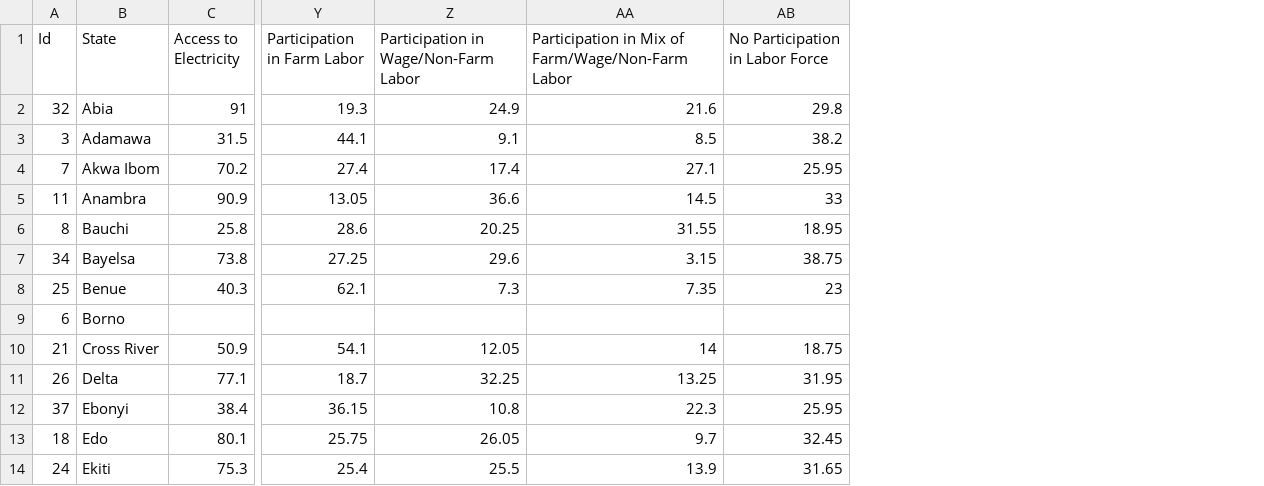
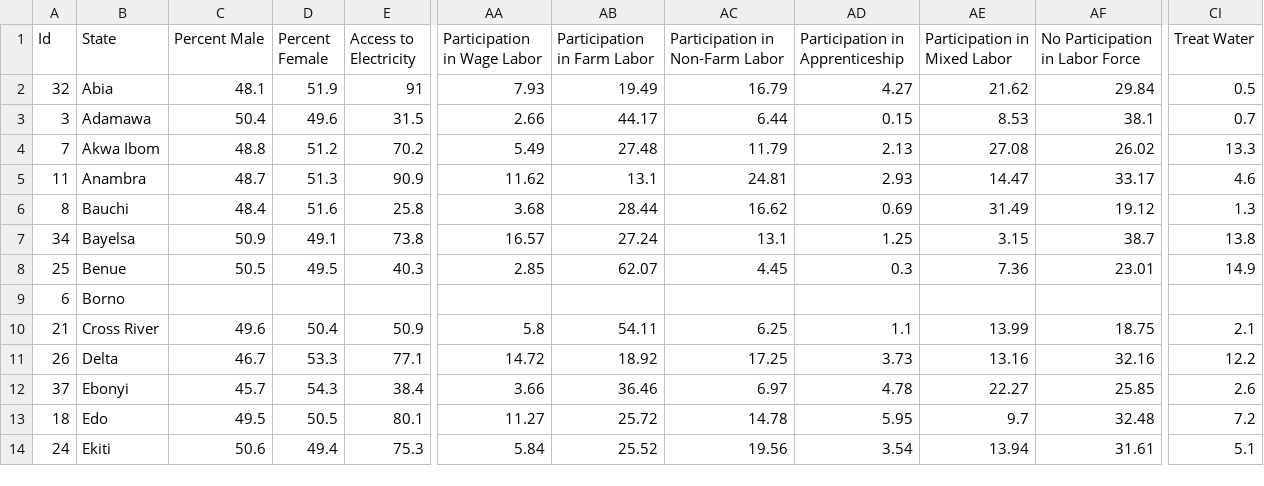
Before and after one commit to catalyst-offgrid/catalyst-aip, a CSV file: data/Energy/Census/NigeriaData.csv, drawn as a sheet; only a part is shown, gaps mark what is left out; removed rows and columns are numbered as before the commit, all else as after; the diff covers the shown part only; the diff names each change by its address in the sheet, - before the commit and + after, or states it on an @@ line.

Commit message:
Fix math for industry participation

```diff
--- a/data/Energy/Census/NigeriaData.csv
+++ b/data/Energy/Census/NigeriaData.csv
+column C (Percent Male), rows 2-14: 48.1 | 50.4 | 48.8 | 48.7 | 48.4 | 50.9 | 50.5 |  | 49.6 | 46.7 | 45.7 | 49.5 | 50.6
+column D (Percent Female), rows 2-14: 51.9 | 49.6 | 51.2 | 51.3 | 51.6 | 49.1 | 49.5 |  | 50.4 | 53.3 | 54.3 | 50.5 | 49.4
+column AA (Participation in Wage Labor), rows 2-14: 7.93 | 2.66 | 5.49 | 11.62 | 3.68 | 16.57 | 2.85 |  | 5.8 | 14.72 | 3.66 | 11.27 | 5.84
-column Z, rows 1-14: Participation in Wage/Non-Farm Labor | 24.9 | 9.1 | 17.4 | 36.6 | 20.25 | 29.6 | 7.3 |  | 12.05 | 32.25 | 10.8 | 26.05 | 25.5
-column AA, rows 1-14: Participation in Mix of Farm/Wage/Non-Farm Labor | 21.6 | 8.5 | 27.1 | 14.5 | 31.55 | 3.15 | 7.35 |  | 14 | 13.25 | 22.3 | 9.7 | 13.9
+column AC (Participation in Non-Farm Labor), rows 2-14: 16.79 | 6.44 | 11.79 | 24.81 | 16.62 | 13.1 | 4.45 |  | 6.25 | 17.25 | 6.97 | 14.78 | 19.56
+column AD (Participation in Apprenticeship), rows 2-14: 4.27 | 0.15 | 2.13 | 2.93 | 0.69 | 1.25 | 0.3 |  | 1.1 | 3.73 | 4.78 | 5.95 | 3.54
+column AE (Participation in Mixed Labor), rows 2-14: 21.62 | 8.53 | 27.08 | 14.47 | 31.49 | 3.15 | 7.36 |  | 13.99 | 13.16 | 22.27 | 9.7 | 13.94
+column CI (Treat Water), rows 2-14: 0.5 | 0.7 | 13.3 | 4.6 | 1.3 | 13.8 | 14.9 |  | 2.1 | 12.2 | 2.6 | 7.2 | 5.1
-AB2 (Participation in Farm Labor): 19.3
+AB2 (Participation in Farm Labor): 19.49
-AF2 (No Participation in Labor Force): 29.8
+AF2 (No Participation in Labor Force): 29.84
-AB3 (Participation in Farm Labor): 44.1
+AB3 (Participation in Farm Labor): 44.17
-AF3 (No Participation in Labor Force): 38.2
+AF3 (No Participation in Labor Force): 38.1
-AB4 (Participation in Farm Labor): 27.4
+AB4 (Participation in Farm Labor): 27.48
-AF4 (No Participation in Labor Force): 25.95
+AF4 (No Participation in Labor Force): 26.02
-AB5 (Participation in Farm Labor): 13.05
+AB5 (Participation in Farm Labor): 13.1
-AF5 (No Participation in Labor Force): 33
+AF5 (No Participation in Labor Force): 33.17
-AB6 (Participation in Farm Labor): 28.6
+AB6 (Participation in Farm Labor): 28.44
-AF6 (No Participation in Labor Force): 18.95
+AF6 (No Participation in Labor Force): 19.12
-AB7 (Participation in Farm Labor): 27.25
+AB7 (Participation in Farm Labor): 27.24
-AF7 (No Participation in Labor Force): 38.75
+AF7 (No Participation in Labor Force): 38.7
-AB8 (Participation in Farm Labor): 62.1
+AB8 (Participation in Farm Labor): 62.07
-AF8 (No Participation in Labor Force): 23
+AF8 (No Participation in Labor Force): 23.01
-AB10 (Participation in Farm Labor): 54.1
+AB10 (Participation in Farm Labor): 54.11
-AB11 (Participation in Farm Labor): 18.7
+AB11 (Participation in Farm Labor): 18.92
-AF11 (No Participation in Labor Force): 31.95
+AF11 (No Participation in Labor Force): 32.16
-AB12 (Participation in Farm Labor): 36.15
+AB12 (Participation in Farm Labor): 36.46
-AF12 (No Participation in Labor Force): 25.95
+AF12 (No Participation in Labor Force): 25.85
-AB13 (Participation in Farm Labor): 25.75
+AB13 (Participation in Farm Labor): 25.72
-AF13 (No Participation in Labor Force): 32.45
+AF13 (No Participation in Labor Force): 32.48
-AB14 (Participation in Farm Labor): 25.4
+AB14 (Participation in Farm Labor): 25.52
-AF14 (No Participation in Labor Force): 31.65
+AF14 (No Participation in Labor Force): 31.61
```
Also changed, not shown: 47 edited cells elsewhere in this file, 1 other file.
